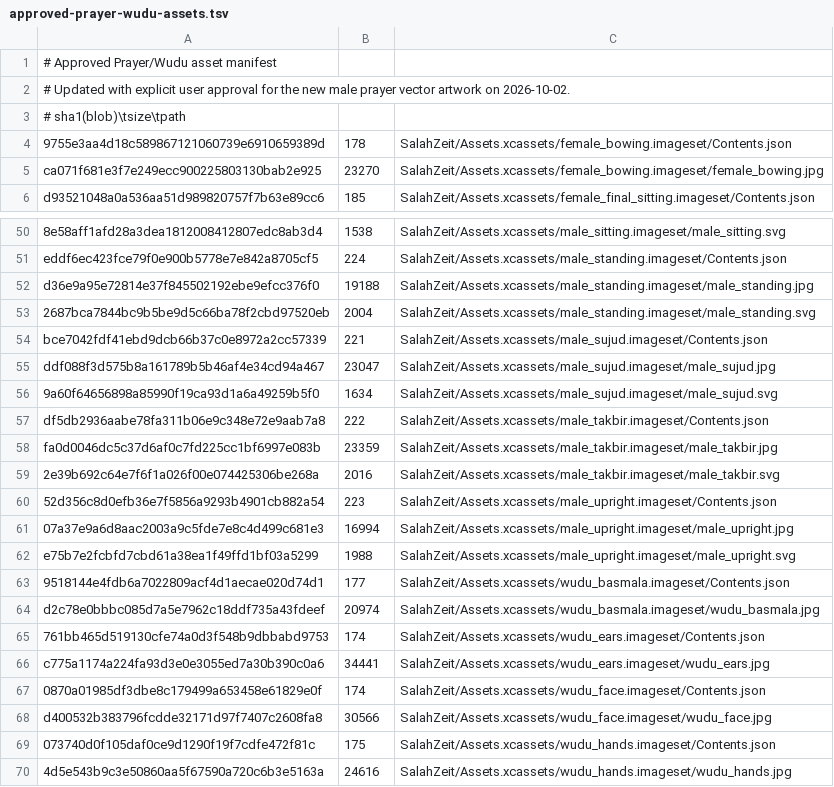
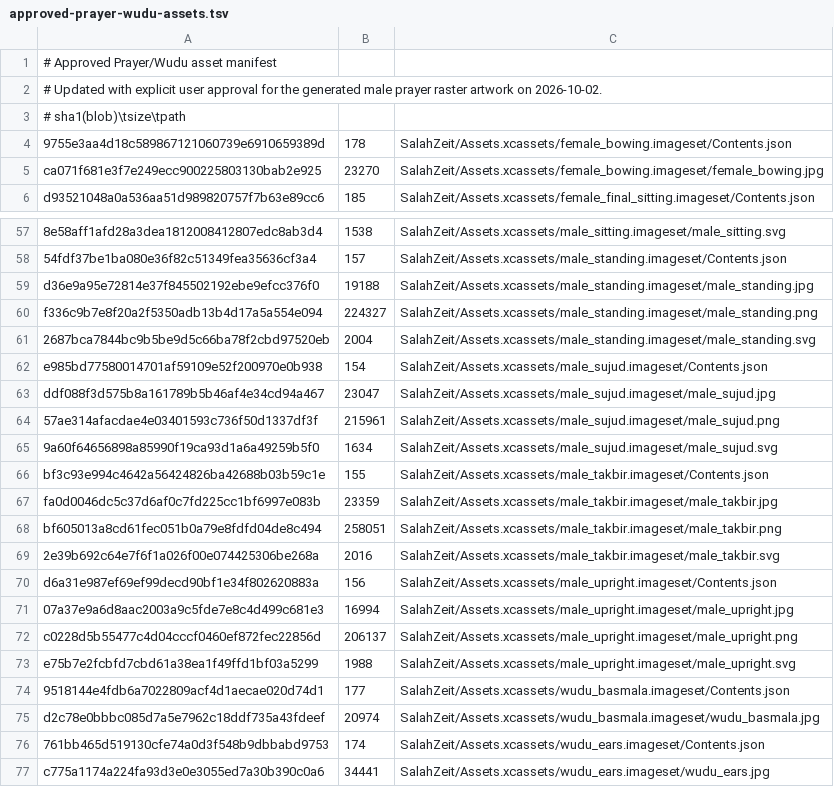
Before and after one commit to Achmed06/SalahPath-iOS, a TSV file: qa/approved-prayer-wudu-assets.tsv, drawn as a sheet; only a part is shown, gaps mark what is left out; the shorter side is filled out with more unchanged rows; addresses are those after the commit; the diff covers the shown part only; the diff names each change by its address in the sheet, - before the commit and + after, or states it on an @@ line.

Commit message:
[prayer][male-art][qa] Approve generated raster artwork

```diff
--- a/qa/approved-prayer-wudu-assets.tsv
+++ b/qa/approved-prayer-wudu-assets.tsv
-A2: …for the new male prayer vector artwork on…
+A2: …for the generated male prayer raster artwork on…
-A58: eddf6ec423fce79f0e900b5778e7e842a8705cf5
+A58: 54fdf37be1ba080e36f82c51349fea35636cf3a4
-B58: 224
+B58: 157
+row 60: f336c9b7e8f20a2f5350adb13b4d17a5a554e094 | 224327 | SalahZeit/Assets.xcassets/male_standing.imageset/male_standing.png
-A62: bce7042fdf41ebd9dcb66b37c0e8972a2cc57339
+A62: e985bd77580014701af59109e52f200970e0b938
-B62: 221
+B62: 154
+row 64: 57ae314afacdae4e03401593c736f50d1337df3f | 215961 | SalahZeit/Assets.xcassets/male_sujud.imageset/male_sujud.png
-A66: df5db2936aabe78fa311b06e9c348e72e9aab7a8
+A66: bf3c93e994c4642a56424826ba42688b03b59c1e
-B66: 222
+B66: 155
+row 68: bf605013a8cd61fec051b0a79e8fdfd04de8c494 | 258051 | SalahZeit/Assets.xcassets/male_takbir.imageset/male_takbir.png
-A70: 52d356c8d0efb36e7f5856a9293b4901cb882a54
+A70: d6a31e987ef69ef99decd90bf1e34f802620883a
-B70: 223
+B70: 156
+row 72: c0228d5b55477c4d04cccf0460ef872fec22856d | 206137 | SalahZeit/Assets.xcassets/male_upright.imageset/male_upright.png
```
Also changed, not shown: 7 added rows and 14 edited cells elsewhere in this file.
